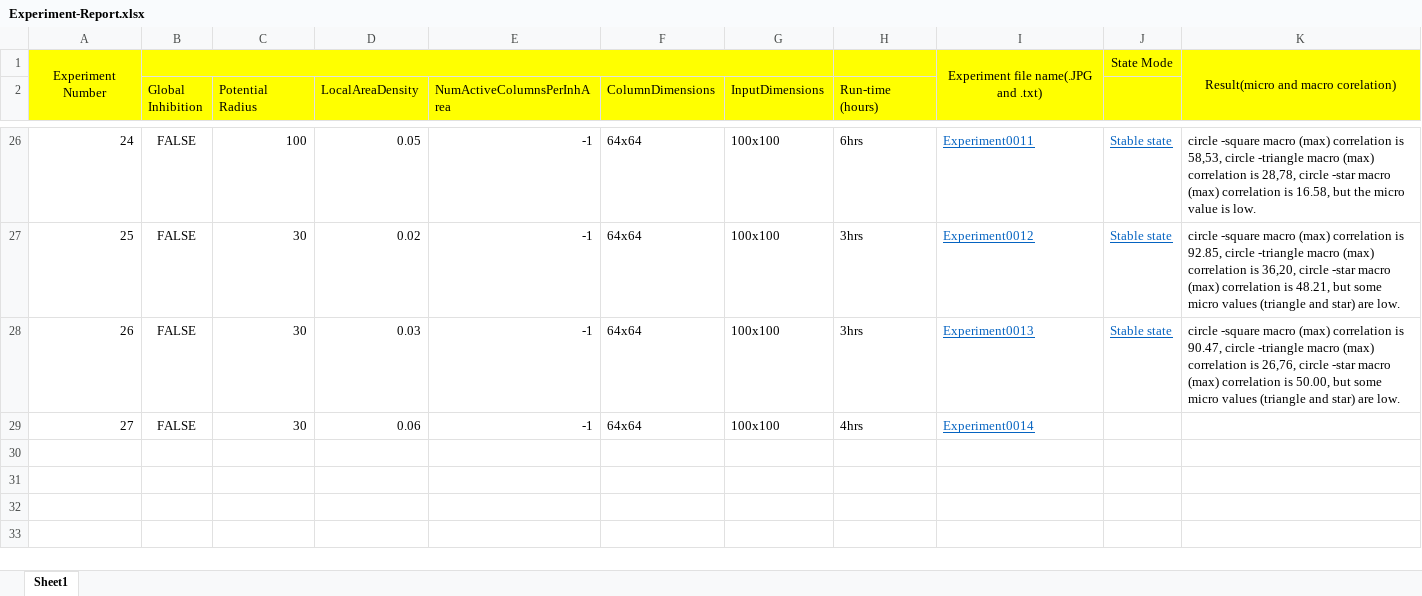
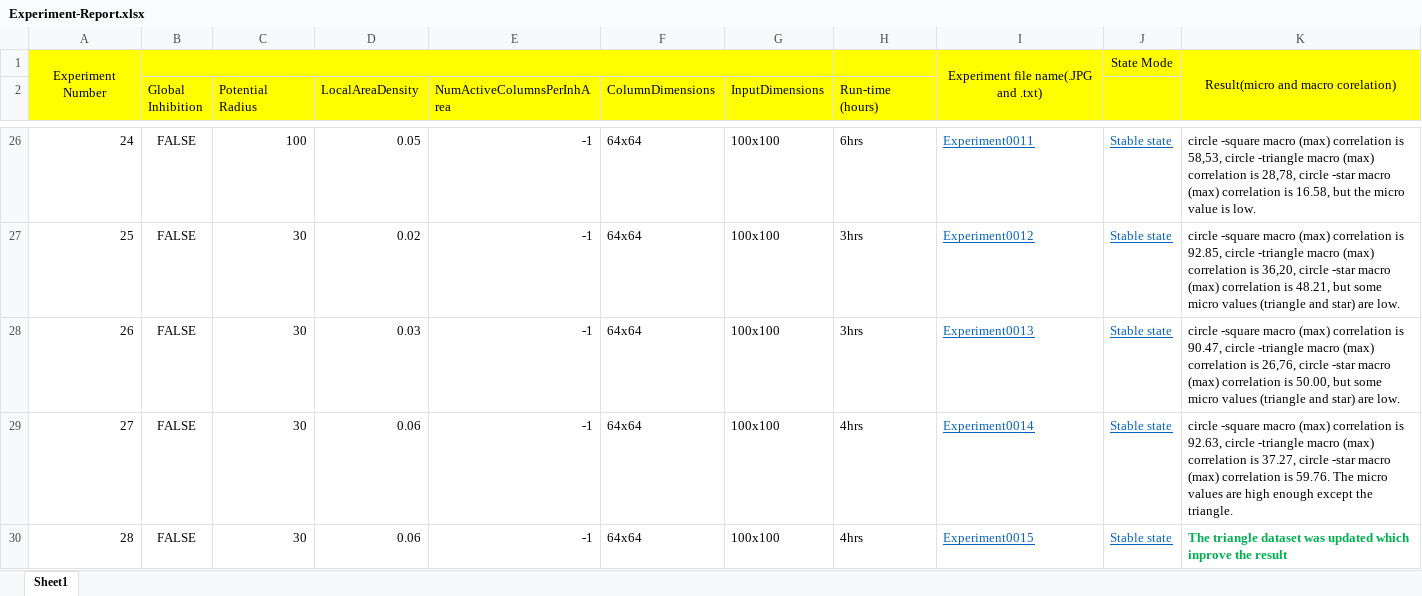
Before and after one commit to ddobric/neocortexapi-classification, an Excel workbook: MyProject/Dataset Reports/Dataset-Otovwerakpo/Experiment-Report.xlsx, sheet Sheet1, drawn as a sheet; only a part is shown, gaps mark what is left out; values as stored, in another font and other column widths than the file's, no borders; the diff names each change by its address in the sheet, - before the commit and + after, or states it on an @@ line.

Commit message:
MyProject

```diff
--- a/MyProject/Dataset Reports/Dataset-Otovwerakpo/Experiment-Report.xlsx (sheet Sheet1)
+++ b/MyProject/Dataset Reports/Dataset-Otovwerakpo/Experiment-Report.xlsx (sheet Sheet1)
-J29: (empty)
+J29: Stable state
-K29: (empty)
+K29: circle -square macro (max) correlation is 92.63, circle -triangle macro (max) correlation is 37.27, circle -star macro (max) correlation is 59.76. The micro values are high enough except the triangle.
+row 30: 28 | FALSE | 30 | 0.06 | -1 | 64x64 | 100x100 | 4hrs | Experiment0015 | Stable state | The triangle dataset was updated which inprove the result
```
Also changed, not shown: 17 other files.
